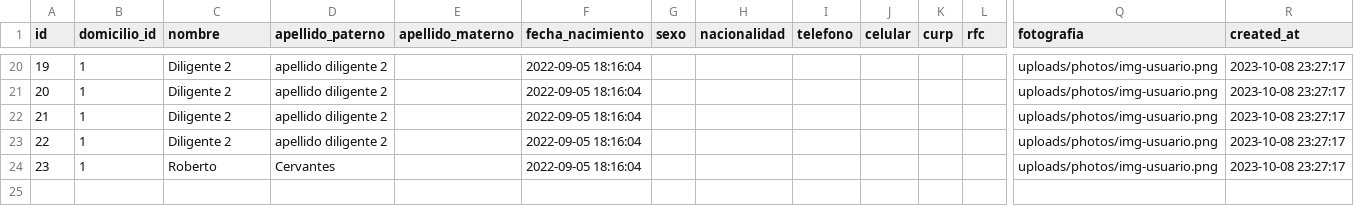
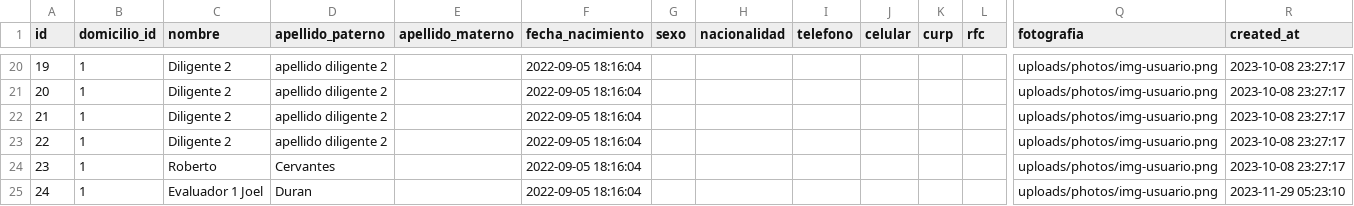
Before and after one commit to subsesjal/siiges-services, a CSV file: packages/core/src/drivers/db/CSVFiles/personas.csv, drawn as a sheet; only a part is shown, gaps mark what is left out; rows hold the shown columns only; the diff names each change by its address in the sheet, - before the commit and + after, or states it on an @@ line.

```diff
--- a/packages/core/src/drivers/db/CSVFiles/personas.csv
+++ b/packages/core/src/drivers/db/CSVFiles/personas.csv
+row 25: 24 | 1 | Evaluador 1 Joel | Duran |  | 2022-09-05 18:16:04 |  |  |  |  |  |  | uploads/photos/img-usuario.png | 2023-11-29 05:23:10
```
Also changed, not shown: packages/core/src/drivers/db/CSVFiles/roles.csv, packages/core/src/drivers/db/CSVFiles/usuarios.csv, 11 other files.
